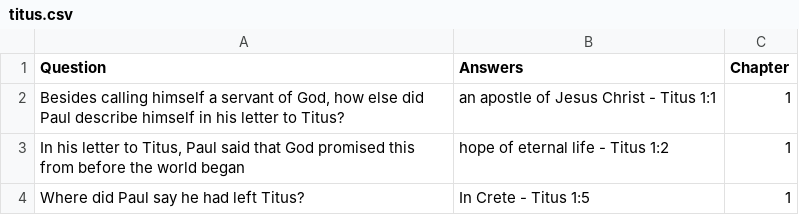
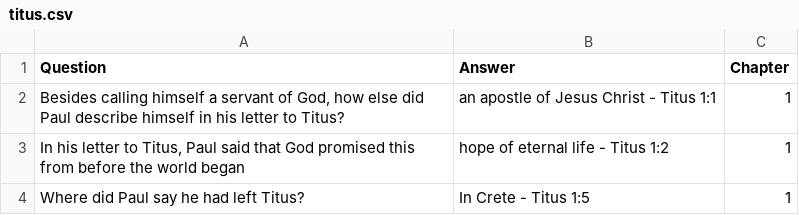
Before and after one commit to markASC6/teaneckBB, a CSV file: data/titus.csv, drawn as a sheet; only a part is shown.

Commit message:
Clean up and update titus.csv with new question
Reformatted the CSV file by removing unnecessary characters and added a new question at the end.

```diff
--- a/data/titus.csv
+++ b/data/titus.csv
@@ -1,2 +1,2 @@
-Question,Answers,Chapter
+Question,Answer,Chapter
 "Besides calling himself a servant of God, how else did Paul describe himself in his letter to Titus?", an apostle of Jesus Christ - Titus 1:1,1
```
